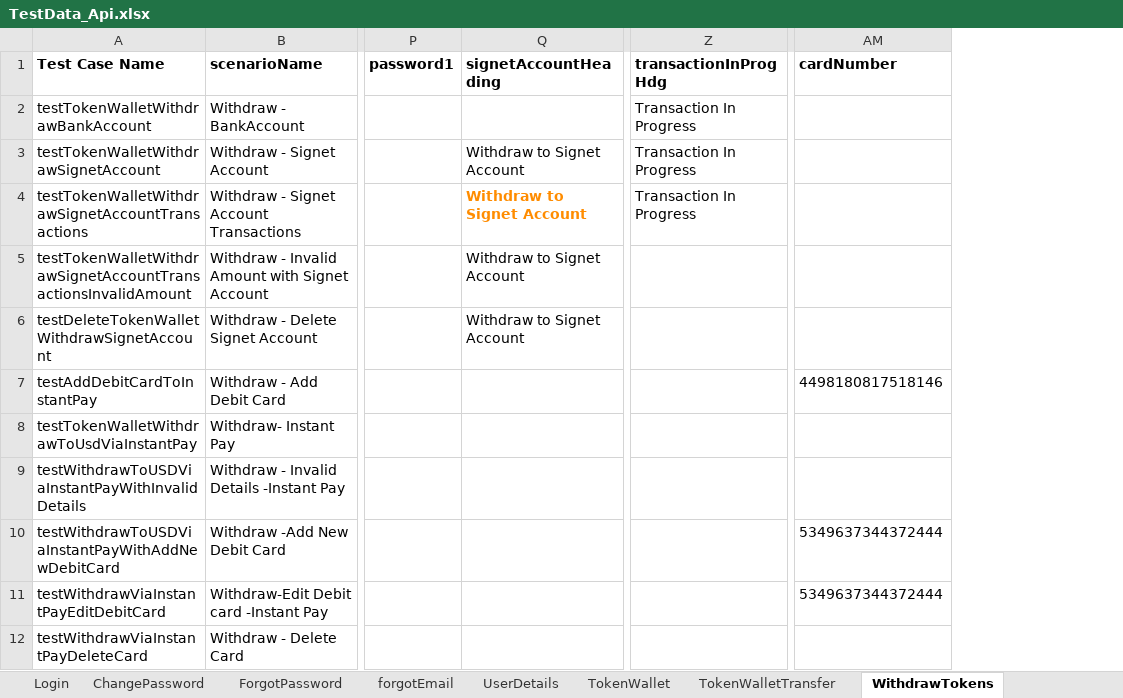
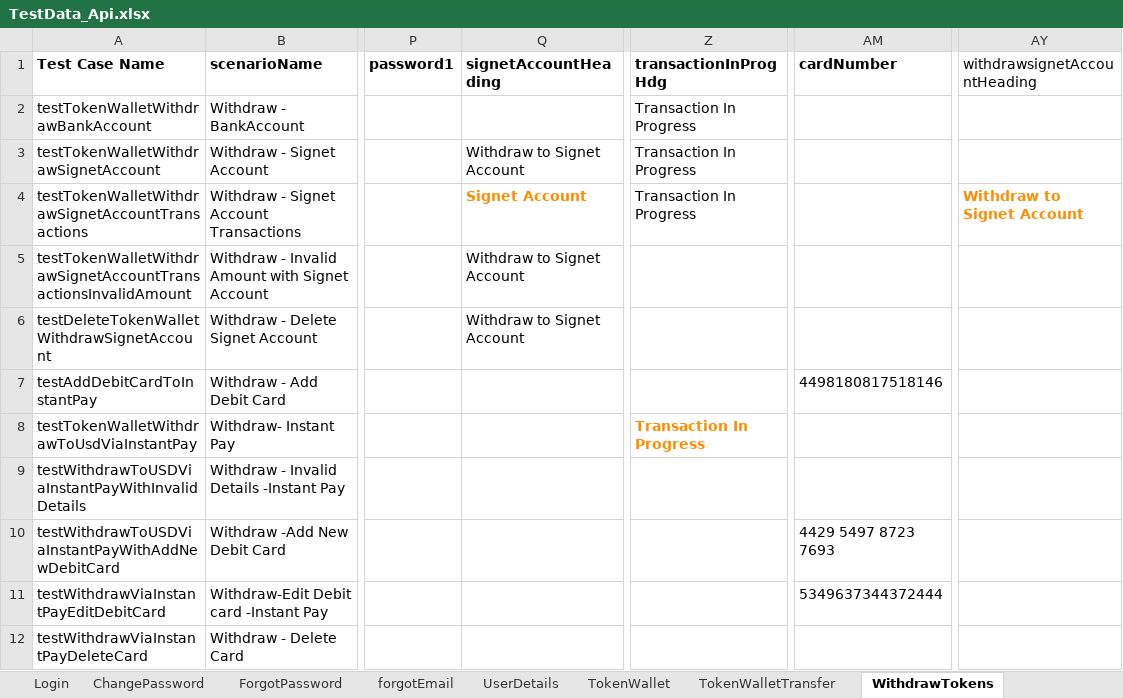
Before and after one commit to RameshNaikRR/Automation, an Excel workbook: Web/coyni/resources/TestData_Api.xlsx, sheet WithdrawTokens, drawn as a sheet; only a part is shown, gaps mark what is left out; values as stored, in another font and other column widths than the file's, no borders; the diff names each change by its address in the sheet, - before the commit and + after, or states it on an @@ line.

```diff
--- a/Web/coyni/resources/TestData_Api.xlsx (sheet WithdrawTokens)
+++ b/Web/coyni/resources/TestData_Api.xlsx (sheet WithdrawTokens)
+column AY (withdrawsignetAccountHeading), row 4: Withdraw to Signet Account
-Q4 (signetAccountHeading): Withdraw to Signet Account
+Q4 (signetAccountHeading): Signet Account
-Z8 (transactionInProgHdg): (empty)
+Z8 (transactionInProgHdg): Transaction In Progress
-AM10 (cardNumber): 5349637344372444
+AM10 (cardNumber): 4429 5497 8723 7693
```
Also changed, not shown: sheet PaymentMethods, Web/coyni/resources/testScript-Api.xlsx, 7 other files.
